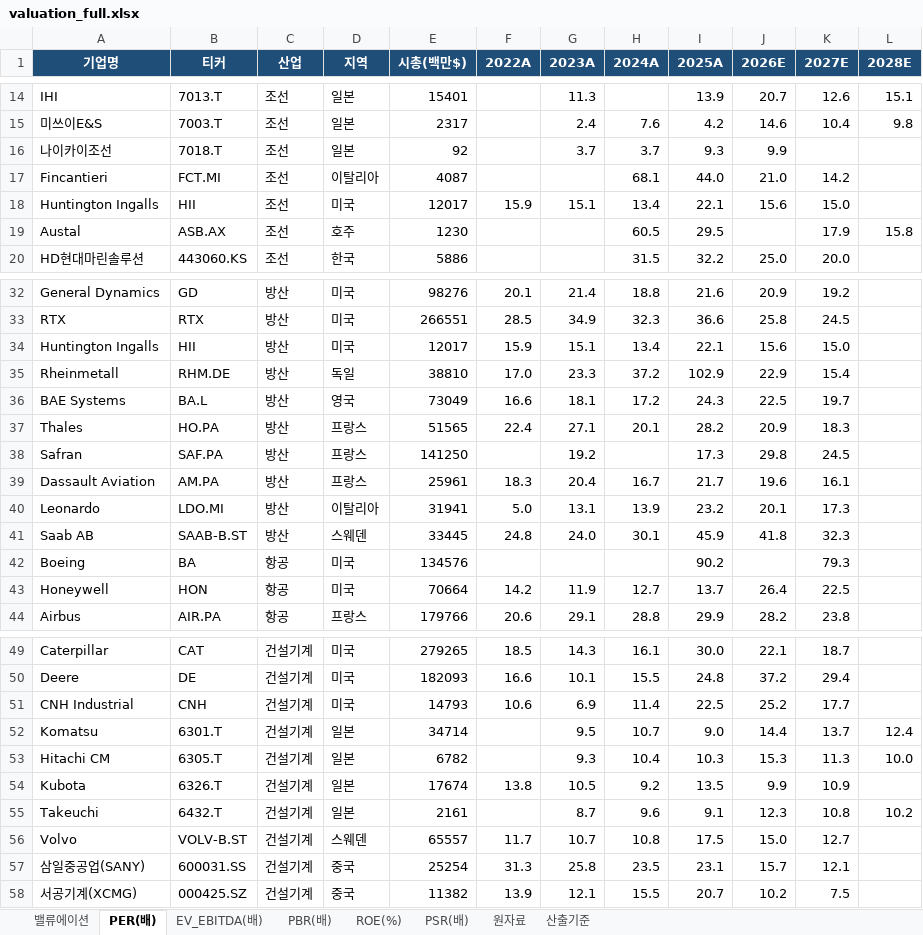
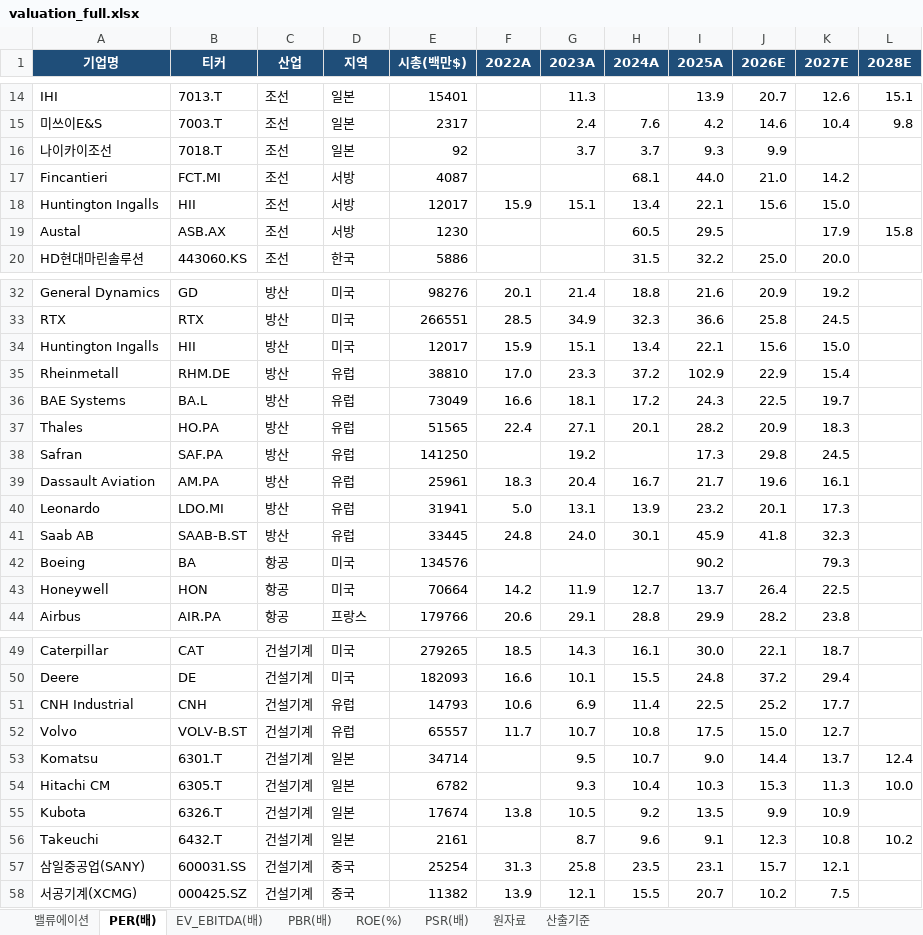
Before and after one commit to gschoie/GS-DB2, an Excel workbook: telegram_research_dashboard/static/valuation_full.xlsx, sheet PER(배), drawn as a sheet; only a part is shown, gaps mark what is left out; values as stored, in another font and other column widths than the file's, no borders; removed rows and columns are numbered as before the commit, all else as after; the diff names each change by its address in the sheet, - before the commit and + after, or states it on an @@ line.

```diff
--- a/telegram_research_dashboard/static/valuation_full.xlsx (sheet PER(배))
+++ b/telegram_research_dashboard/static/valuation_full.xlsx (sheet PER(배))
-D17 (지역): 이탈리아
+D17 (지역): 서방
-D18 (지역): 미국
+D18 (지역): 서방
-D19 (지역): 호주
+D19 (지역): 서방
-D35 (지역): 독일
+D35 (지역): 유럽
-D36 (지역): 영국
+D36 (지역): 유럽
-D37:D39 (지역): 프랑스
+D37:D39 (지역): 유럽
-D40 (지역): 이탈리아
+D40 (지역): 유럽
-D41 (지역): 스웨덴
+D41 (지역): 유럽
-D51 (지역): 미국
+D51 (지역): 유럽
+row 52: Volvo | VOLV-B.ST | 건설기계 | 유럽 | 65557 | 11.7 | 10.7 | 10.8 | 17.5 | 15.0 | 12.7
-row 56: Volvo | VOLV-B.ST | 건설기계 | 스웨덴 | 65557 | 11.7 | 10.7 | 10.8 | 17.5 | 15.0 | 12.7
```
Also changed, not shown: sheet 밸류에이션, sheet 원자료, sheet PBR(배), sheet PSR(배), sheet ROE(%), sheet EV_EBITDA(배), 1 more sheet, 2 other files.
